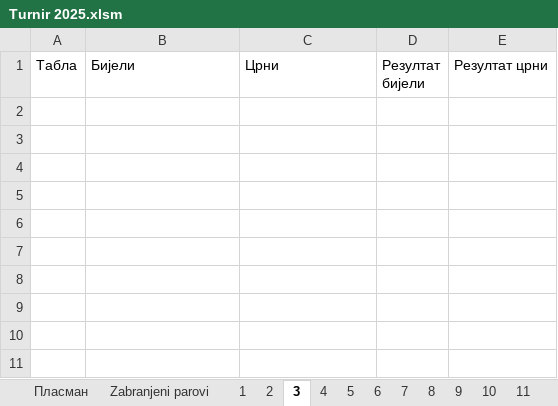
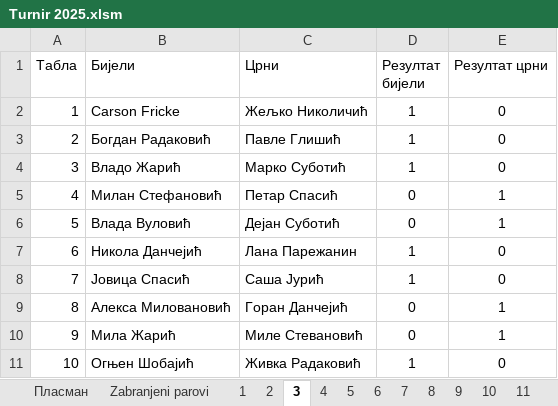
Before and after one commit to dejosub/sahovski-turniri, an Excel workbook: Turnir 2025/Turnir 2025.xlsm, sheet 3, drawn as a sheet; values as stored, in another font and other column widths than the file's, no borders; the diff names each change by its address in the sheet, - before the commit and + after, or states it on an @@ line.

```diff
--- a/Turnir 2025/Turnir 2025.xlsm (sheet 3)
+++ b/Turnir 2025/Turnir 2025.xlsm (sheet 3)
+row 2: 1 | Carson Fricke | Жељко Николичић | 1 | 0
+row 3: 2 | Богдан Радаковић | Павле Глишић | 1 | 0
+row 4: 3 | Владо Жарић | Марко Суботић | 1 | 0
+row 5: 4 | Милан Стефановић | Петар Спасић | 0 | 1
+row 6: 5 | Влада Вуловић | Дејан Суботић | 0 | 1
+row 7: 6 | Никола Данчејић | Лана Парежанин | 1 | 0
+row 8: 7 | Јовица Спасић | Саша Јурић | 1 | 0
+row 9: 8 | Алекса Миловановић | Горан Данчејић | 0 | 1
+row 10: 9 | Мила Жарић | Миле Стевановић | 0 | 1
+row 11: 10 | Огњен Шобајић | Живка Радаковић | 1 | 0
```
Also changed, not shown: sheet Пласман, sheet 2, sheet 1, 1 other file.
